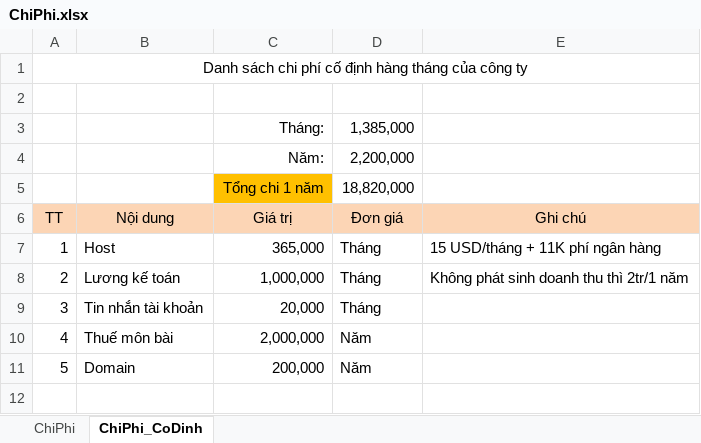
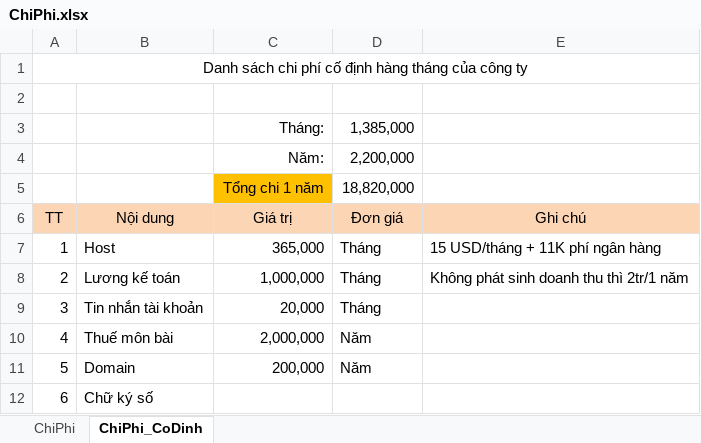
Before and after one commit to duyot/WMS_Documents, an Excel workbook: 0.PM/ChiPhi.xlsx, sheet ChiPhi_CoDinh, drawn as a sheet; values as stored, in another font and other column widths than the file's, no borders; the diff names each change by its address in the sheet, - before the commit and + after, or states it on an @@ line.

```diff
--- a/0.PM/ChiPhi.xlsx (sheet ChiPhi_CoDinh)
+++ b/0.PM/ChiPhi.xlsx (sheet ChiPhi_CoDinh)
+row 12: 6 | Chữ ký số
```
Also changed, not shown: 2 other files.
